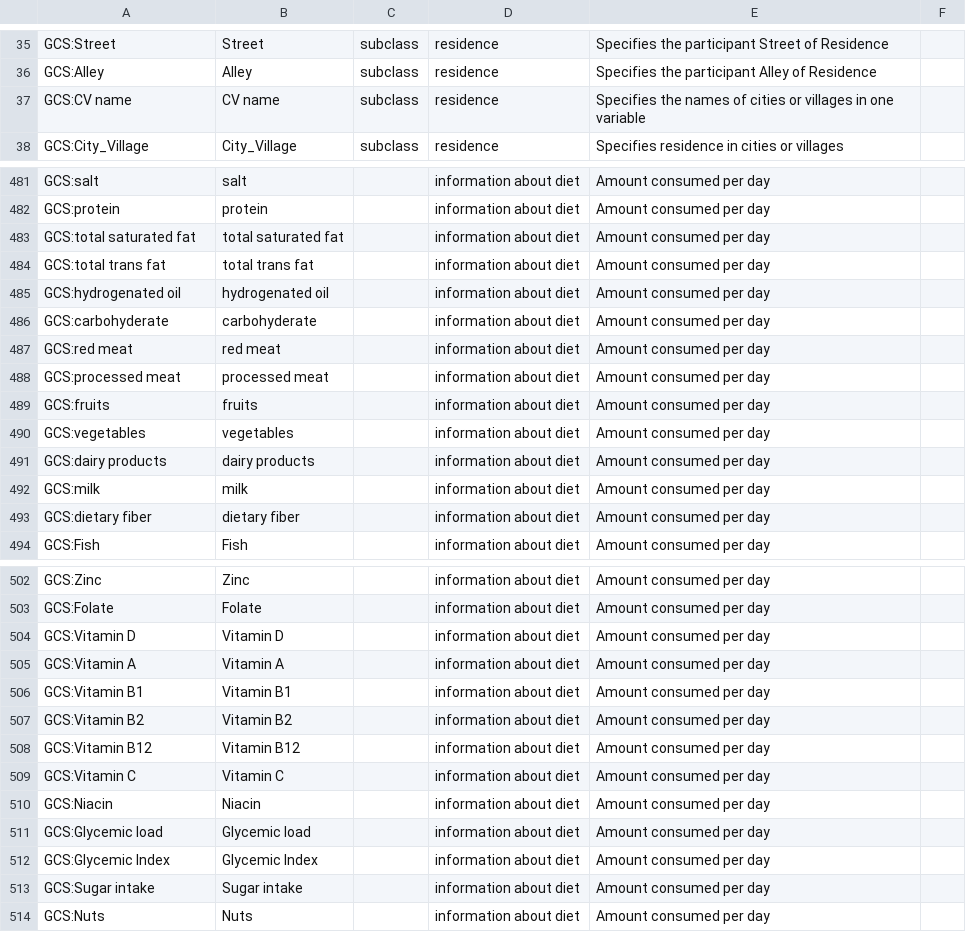
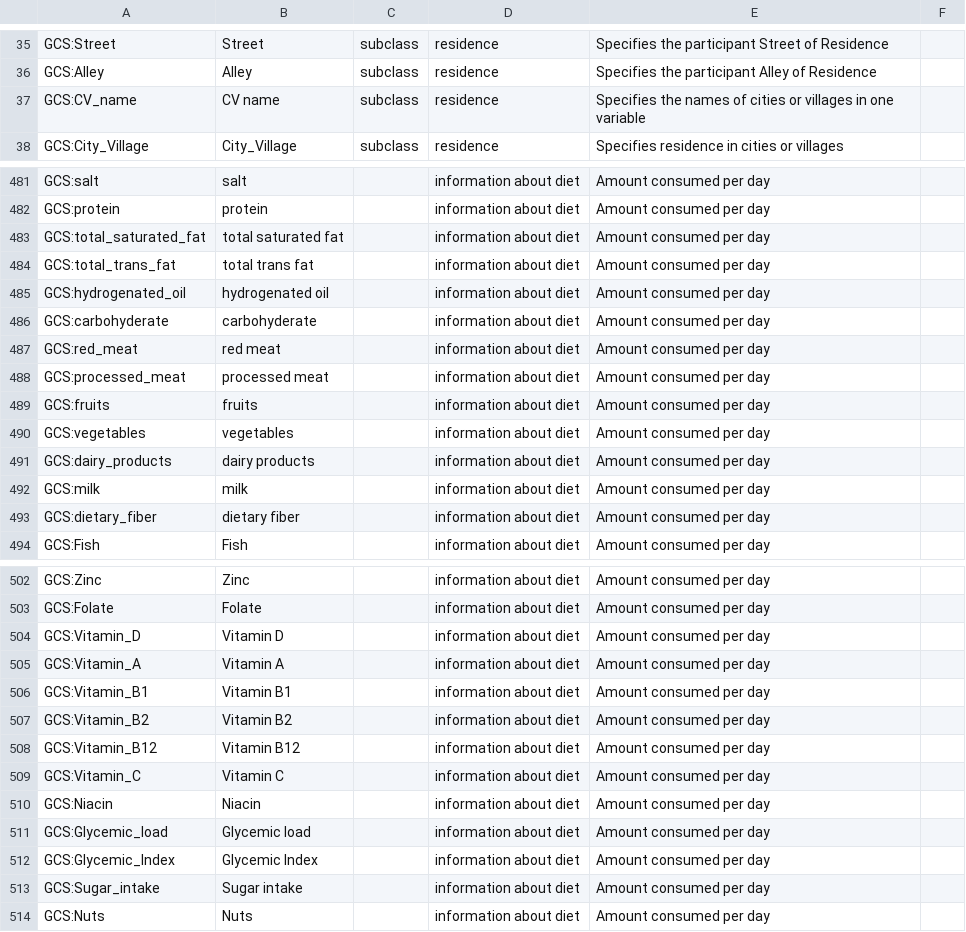
Before and after one commit to IHCC-cohorts/data-harmonization, a CSV file: mappings/gcs.csv, drawn as a sheet; only a part is shown, gaps mark what is left out; the diff covers the shown part only.

```diff
--- a/mappings/gcs.csv
+++ b/mappings/gcs.csv
@@ -36,3 +36,3 @@
 "GCS:Alley","Alley","subclass","residence","Specifies the participant Alley of Residence",,,,,,,,,,,,,,,,,,,,
-"GCS:CV name","CV name","subclass","residence","Specifies the names of cities or villages in one variable",,,,,,,,,,,,,,,,,,,,
+"GCS:CV_name","CV name","subclass","residence","Specifies the names of cities or villages in one variable",,,,,,,,,,,,,,,,,,,,
 "GCS:City_Village","City_Village","subclass","residence","Specifies residence in cities or villages",,,,,,,,,,,,,,,,,,,,
@@ -482,13 +482,13 @@
 "GCS:protein","protein",,"information about diet","Amount consumed per day",,,,,,,,,,,,,,,,,,,,
-"GCS:total saturated fat","total saturated fat",,"information about diet","Amount consumed per day",,,,,,,,,,,,,,,,,,,,
-"GCS:total trans fat","total trans fat",,"information about diet","Amount consumed per day",,,,,,,,,,,,,,,,,,,,
-"GCS:hydrogenated oil","hydrogenated oil",,"information about diet","Amount consumed per day",,,,,,,,,,,,,,,,,,,,
+"GCS:total_saturated_fat","total saturated fat",,"information about diet","Amount consumed per day",,,,,,,,,,,,,,,,,,,,
+"GCS:total_trans_fat","total trans fat",,"information about diet","Amount consumed per day",,,,,,,,,,,,,,,,,,,,
+"GCS:hydrogenated_oil","hydrogenated oil",,"information about diet","Amount consumed per day",,,,,,,,,,,,,,,,,,,,
 "GCS:carbohyderate","carbohyderate",,"information about diet","Amount consumed per day",,,,,,,,,,,,,,,,,,,,
-"GCS:red meat","red meat",,"information about diet","Amount consumed per day",,,,,,,,,,,,,,,,,,,,
-"GCS:processed meat","processed meat",,"information about diet","Amount consumed per day",,,,,,,,,,,,,,,,,,,,
+"GCS:red_meat","red meat",,"information about diet","Amount consumed per day",,,,,,,,,,,,,,,,,,,,
+"GCS:processed_meat","processed meat",,"information about diet","Amount consumed per day",,,,,,,,,,,,,,,,,,,,
 "GCS:fruits","fruits",,"information about diet","Amount consumed per day",,,,,,,,,,,,,,,,,,,,
 "GCS:vegetables","vegetables",,"information about diet","Amount consumed per day",,,,,,,,,,,,,,,,,,,,
-"GCS:dairy products","dairy products",,"information about diet","Amount consumed per day",,,,,,,,,,,,,,,,,,,,
+"GCS:dairy_products","dairy products",,"information about diet","Amount consumed per day",,,,,,,,,,,,,,,,,,,,
 "GCS:milk","milk",,"information about diet","Amount consumed per day",,,,,,,,,,,,,,,,,,,,
-"GCS:dietary fiber","dietary fiber",,"information about diet","Amount consumed per day",,,,,,,,,,,,,,,,,,,,
+"GCS:dietary_fiber","dietary fiber",,"information about diet","Amount consumed per day",,,,,,,,,,,,,,,,,,,,
 "GCS:Fish","Fish",,"information about diet","Amount consumed per day",,,,,,,,,,,,,,,,,,,,
@@ -503,12 +503,12 @@
 "GCS:Folate","Folate",,"information about diet","Amount consumed per day",,,,,,,,,,,,,,,,,,,,
-"GCS:Vitamin D","Vitamin D",,"information about diet","Amount consumed per day",,,,,,,,,,,,,,,,,,,,
-"GCS:Vitamin A","Vitamin A",,"information about diet","Amount consumed per day",,,,,,,,,,,,,,,,,,,,
-"GCS:Vitamin B1","Vitamin B1",,"information about diet","Amount consumed per day",,,,,,,,,,,,,,,,,,,,
-"GCS:Vitamin B2","Vitamin B2",,"information about diet","Amount consumed per day",,,,,,,,,,,,,,,,,,,,
-"GCS:Vitamin B12","Vitamin B12",,"information about diet","Amount consumed per day",,,,,,,,,,,,,,,,,,,,
-"GCS:Vitamin C","Vitamin C",,"information about diet","Amount consumed per day",,,,,,,,,,,,,,,,,,,,
+"GCS:Vitamin_D","Vitamin D",,"information about diet","Amount consumed per day",,,,,,,,,,,,,,,,,,,,
+"GCS:Vitamin_A","Vitamin A",,"information about diet","Amount consumed per day",,,,,,,,,,,,,,,,,,,,
+"GCS:Vitamin_B1","Vitamin B1",,"information about diet","Amount consumed per day",,,,,,,,,,,,,,,,,,,,
+"GCS:Vitamin_B2","Vitamin B2",,"information about diet","Amount consumed per day",,,,,,,,,,,,,,,,,,,,
+"GCS:Vitamin_B12","Vitamin B12",,"information about diet","Amount consumed per day",,,,,,,,,,,,,,,,,,,,
+"GCS:Vitamin_C","Vitamin C",,"information about diet","Amount consumed per day",,,,,,,,,,,,,,,,,,,,
 "GCS:Niacin","Niacin",,"information about diet","Amount consumed per day",,,,,,,,,,,,,,,,,,,,
-"GCS:Glycemic load","Glycemic load",,"information about diet","Amount consumed per day",,,,,,,,,,,,,,,,,,,,
-"GCS:Glycemic Index","Glycemic Index",,"information about diet","Amount consumed per day",,,,,,,,,,,,,,,,,,,,
-"GCS:Sugar intake","Sugar intake",,"information about diet","Amount consumed per day",,,,,,,,,,,,,,,,,,,,
+"GCS:Glycemic_load","Glycemic load",,"information about diet","Amount consumed per day",,,,,,,,,,,,,,,,,,,,
+"GCS:Glycemic_Index","Glycemic Index",,"information about diet","Amount consumed per day",,,,,,,,,,,,,,,,,,,,
+"GCS:Sugar_intake","Sugar intake",,"information about diet","Amount consumed per day",,,,,,,,,,,,,,,,,,,,
 "GCS:Nuts","Nuts",,"information about diet","Amount consumed per day",,,,,,,,,,,,,,,,,,,,
```
Also changed, not shown: 1 edited cell elsewhere in this file, templates/gcs.csv, 2 other files.
